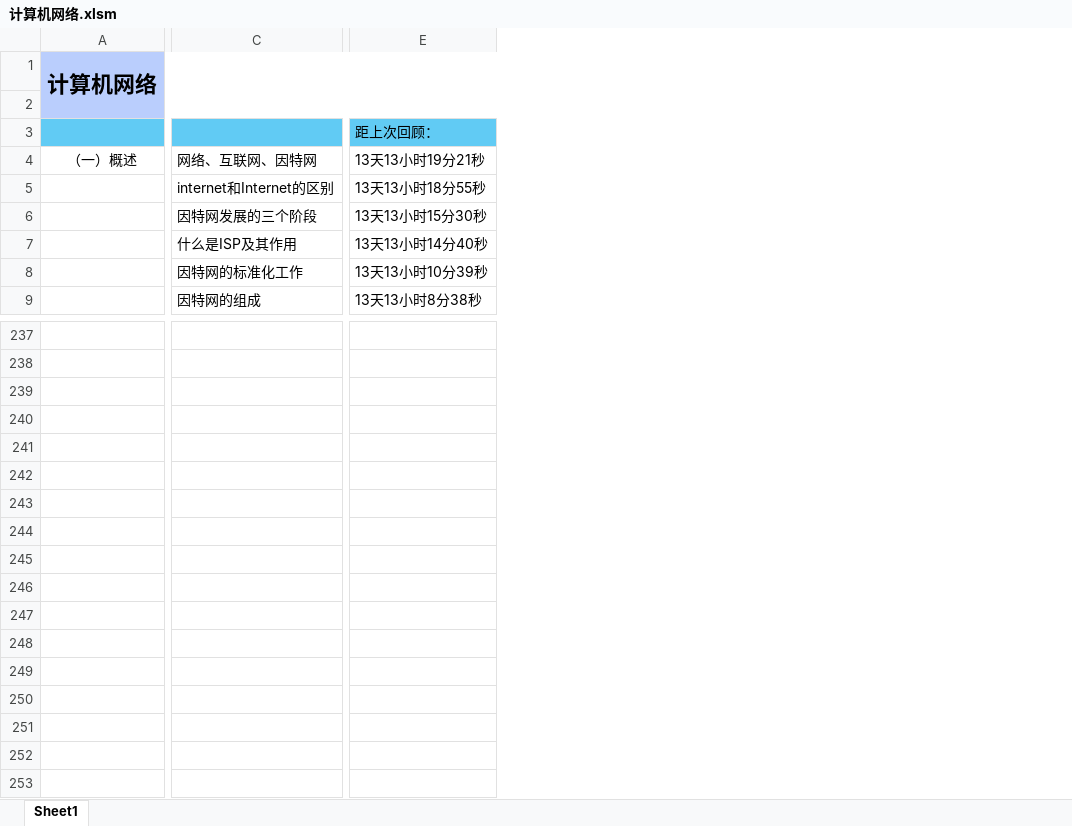
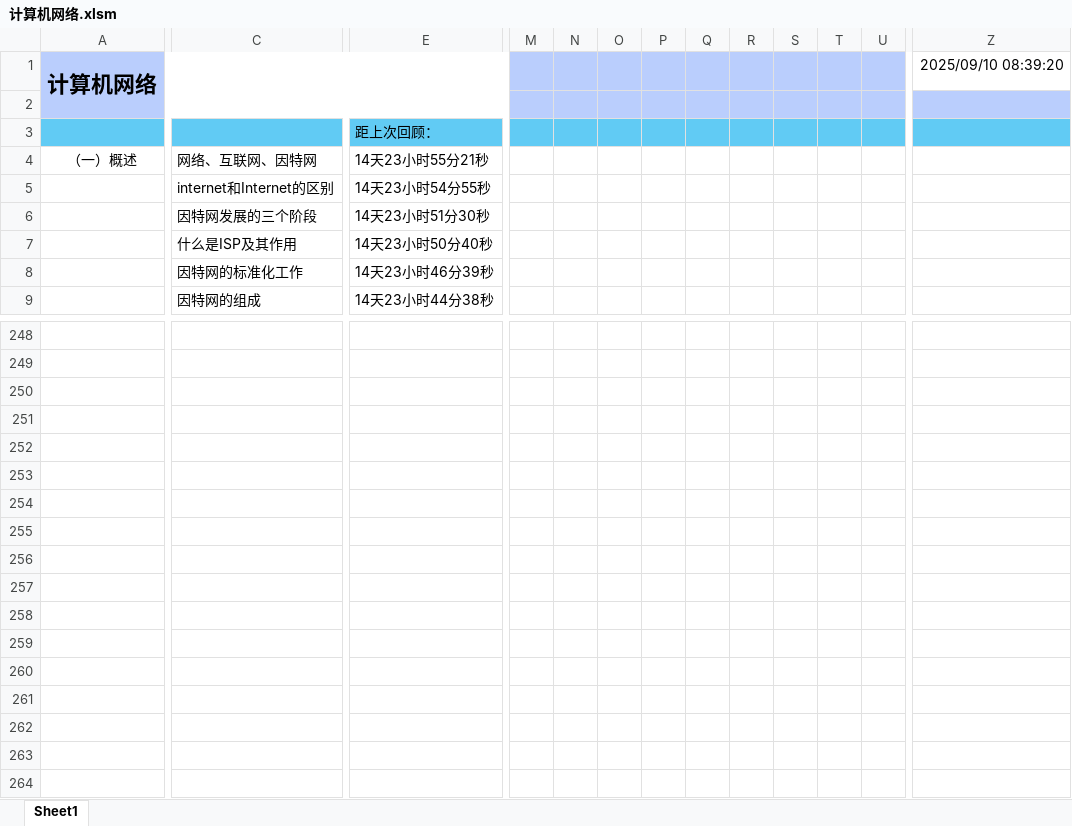
Before and after one commit to starfruit-gh/BasicKnowledge_checklist, an Excel workbook: 计算机网络.xlsm, sheet Sheet1, drawn as a sheet; only a part is shown, gaps mark what is left out; values as stored, in another font and other column widths than the file's, no borders; charts and pictures not drawn; removed rows and columns are numbered as before the commit, all else as after; rows hold the shown columns only; the diff covers the shown part only; the diff names each change by its address in the sheet, - before the commit and + after, or states it on an @@ line.

```diff
--- a/计算机网络.xlsm (sheet Sheet1)
+++ b/计算机网络.xlsm (sheet Sheet1)
-column E, rows 3-9: 距上次回顾： | 13天13小时19分21秒 | 13天13小时18分55秒 | 13天13小时15分30秒 | 13天13小时14分40秒 | 13天13小时10分39秒 | 13天13小时8分38秒
+column E, rows 3-9: 距上次回顾： | 14天23小时55分21秒 | 14天23小时54分55秒 | 14天23小时51分30秒 | 14天23小时50分40秒 | 14天23小时46分39秒 | 14天23小时44分38秒
+column M, empty
+column N, empty
+column O, empty
+column P, empty
+column Q, empty
+column R, empty
+column S, empty
+column T, empty
+column U, empty
+column Z, row 1: 2025/09/10 08:39:20
-row 243: (empty)
-row 244: (empty)
-row 245: (empty)
-row 246: (empty)
-row 247: (empty)
-row 248: (empty)
-row 249: (empty)
-row 250: (empty)
-row 251: (empty)
-row 252: (empty)
-row 253: (empty)
```
Also changed, not shown: 12 added rows, 1 removed row, 4 added columns and 43 edited cells elsewhere in this sheet.
